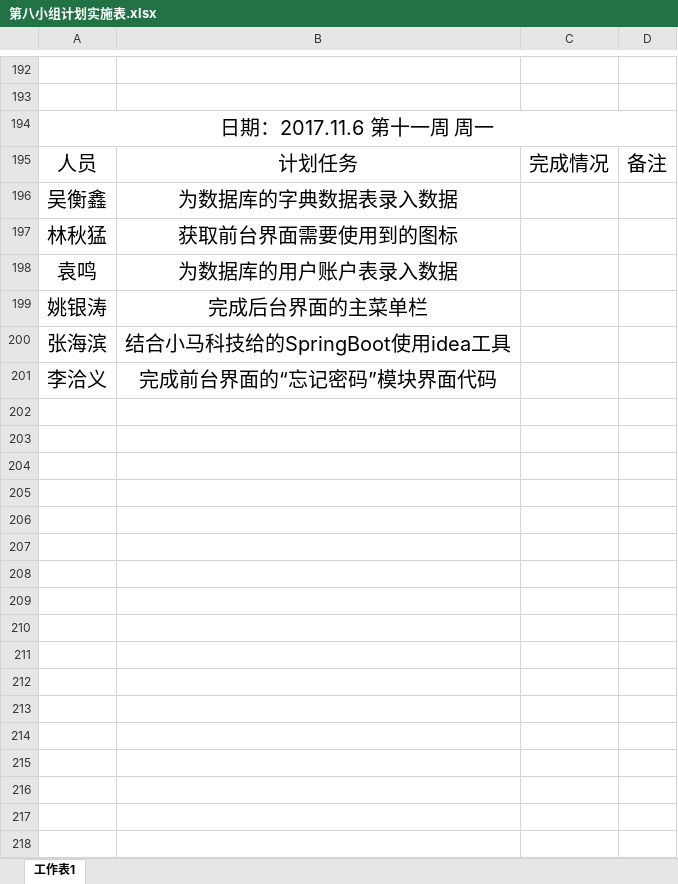
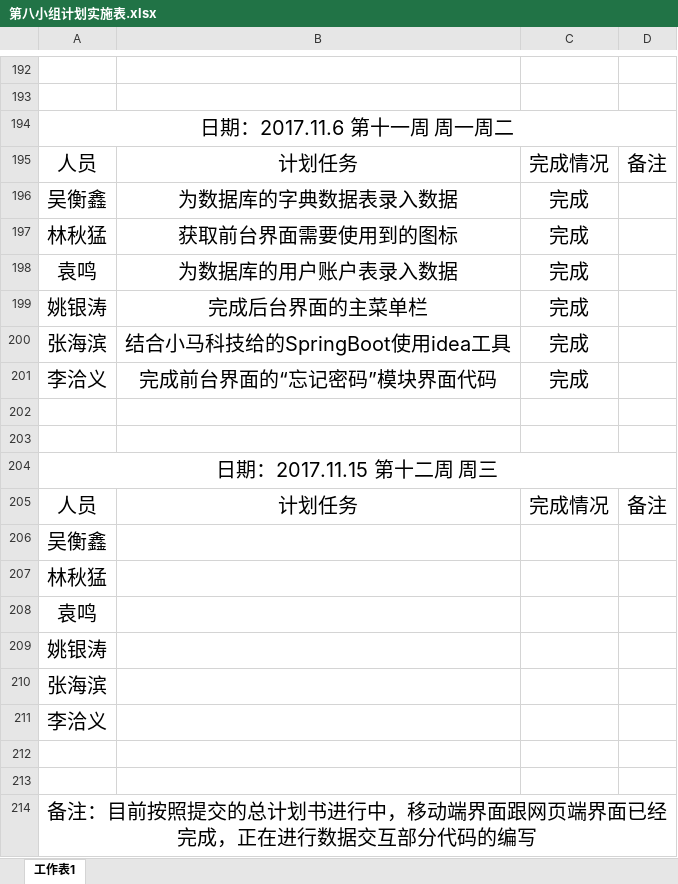
Before and after one commit to gdqysoft/fcsapp, an Excel workbook: 第八组（小马）/第八小组计划实施表.xlsx, sheet 工作表1, drawn as a sheet; only a part is shown, gaps mark what is left out; values as stored, in another font and other column widths than the file's, no borders; the diff names each change by its address in the sheet, - before the commit and + after, or states it on an @@ line.

Commit message:
update

```diff
--- a/第八组（小马）/第八小组计划实施表.xlsx (sheet 工作表1)
+++ b/第八组（小马）/第八小组计划实施表.xlsx (sheet 工作表1)
-A194: 日期：2017.11.6 第十一周 周一
+A194: 日期：2017.11.6 第十一周 周一周二
-C196:C201: (empty)
+C196:C201: 完成
+row 202: (empty)
+row 203: (empty)
+row 204: 日期：2017.11.15 第十二周 周三
+row 205: 人员 | 计划任务 | 完成情况 | 备注
+row 206: 吴衡鑫
+row 207: 林秋猛
+row 208: 袁鸣
+row 209: 姚银涛
+row 210: 张海滨
+row 211: 李洽义
+row 212: (empty)
+row 213: (empty)
+row 214: 备注：目前按照提交的总计划书进行中，移动端界面跟网页端界面已经完成，正在进行数据交互部分代码的编写
```
